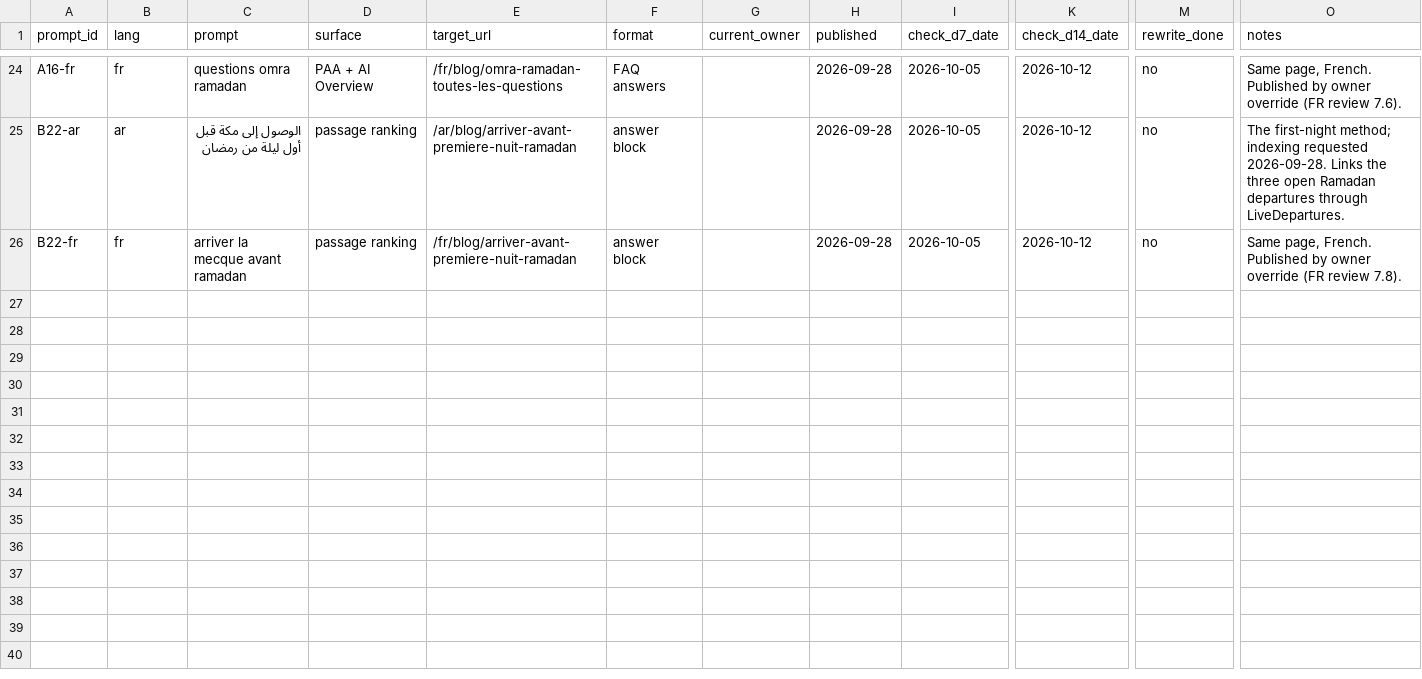
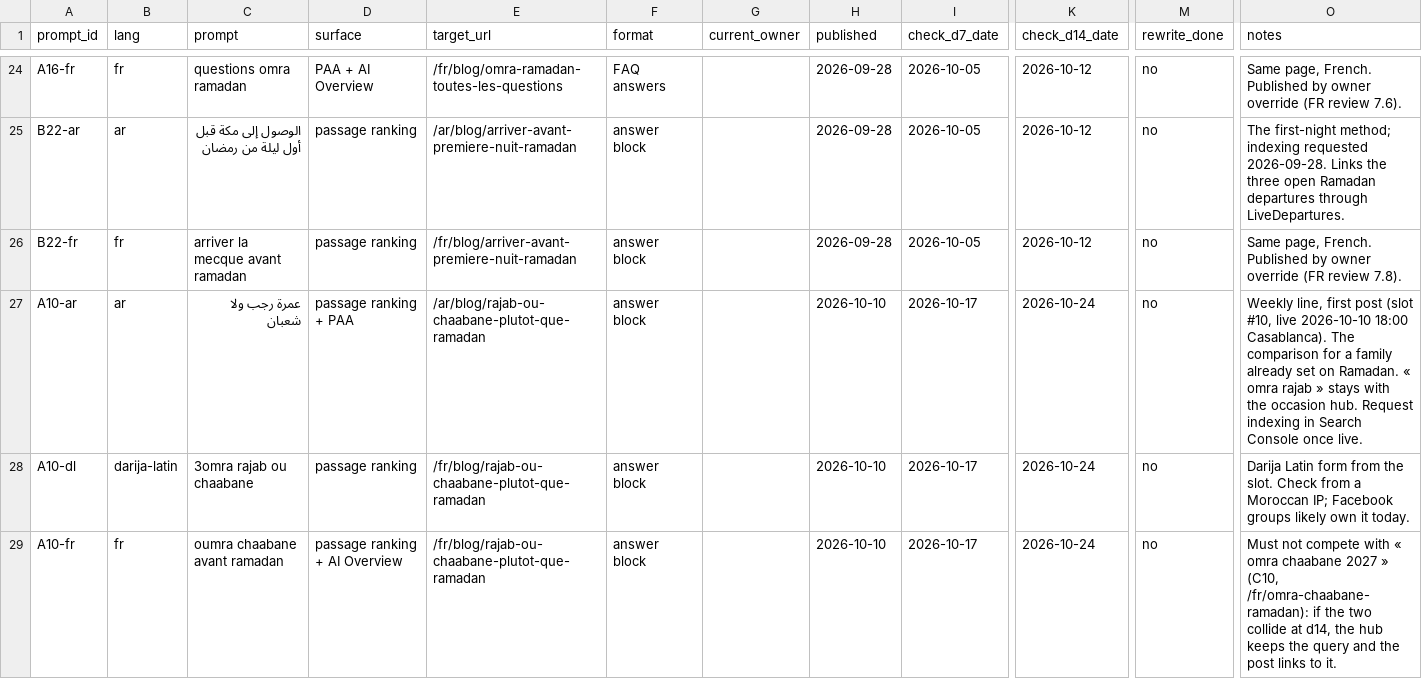
Before and after one commit to yahyahoussini/wikitours, a CSV file: wikitours-seo/scoreboard/snippet-targets.csv, drawn as a sheet; only a part is shown, gaps mark what is left out; rows hold the shown columns only; the diff names each change by its address in the sheet, - before the commit and + after, or states it on an @@ line.

```diff
--- a/wikitours-seo/scoreboard/snippet-targets.csv
+++ b/wikitours-seo/scoreboard/snippet-targets.csv
+row 27: A10-ar | ar | عمرة رجب ولا شعبان | passage ranking + PAA | /ar/blog/rajab-ou-chaabane-plutot-que-ramadan | answer block |  | 2026-10-10 | 2026-10-17 | 2026-10-24 | no | Weekly line, first post (slot #10, live 2026-10-10 18:00 Casablanca). The comparison for a family already set on Ramadan. « omra rajab » stays with the occasion hub. Request indexing in Search Console once live.
+row 28: A10-dl | darija-latin | 3omra rajab ou chaabane | passage ranking | /fr/blog/rajab-ou-chaabane-plutot-que-ramadan | answer block |  | 2026-10-10 | 2026-10-17 | 2026-10-24 | no | Darija Latin form from the slot. Check from a Moroccan IP; Facebook groups likely own it today.
+row 29: A10-fr | fr | oumra chaabane avant ramadan | passage ranking + AI Overview | /fr/blog/rajab-ou-chaabane-plutot-que-ramadan | answer block |  | 2026-10-10 | 2026-10-17 | 2026-10-24 | no | Must not compete with « omra chaabane 2027 » (C10, /fr/omra-chaabane-ramadan): if the two collide at d14, the hub keeps the query and the post links to it.
```
Also changed, not shown: 7 other files.
